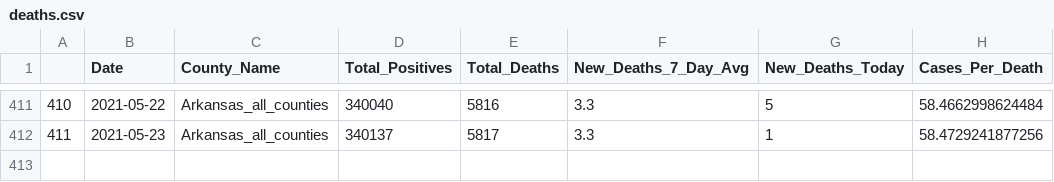
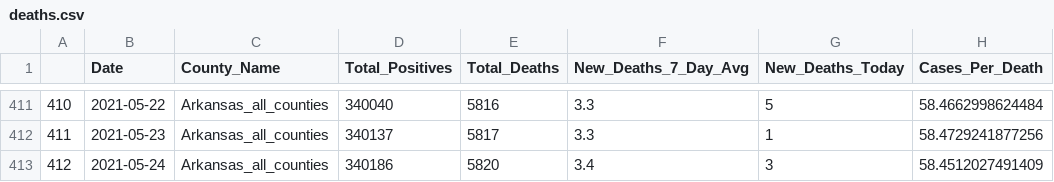
Before and after one commit to Arkansascovid/Main, a CSV file: HomePageData/deaths.csv, drawn as a sheet; only a part is shown, gaps mark what is left out.

```diff
--- a/HomePageData/deaths.csv
+++ b/HomePageData/deaths.csv
@@ -412 +412,2 @@
 "411",2021-05-23,"Arkansas_all_counties",340137,5817,3.3,1,58.4729241877256
+"412",2021-05-24,"Arkansas_all_counties",340186,5820,3.4,3,58.4512027491409
```
Also changed, not shown: HomePageData/countytime.csv, HomePageData/statewide.csv, 15 other files.
